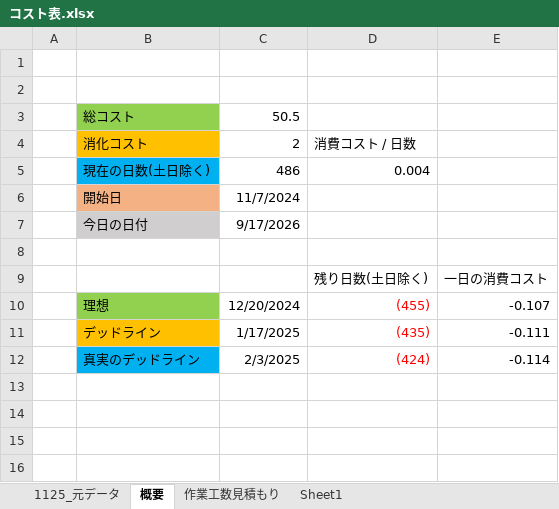
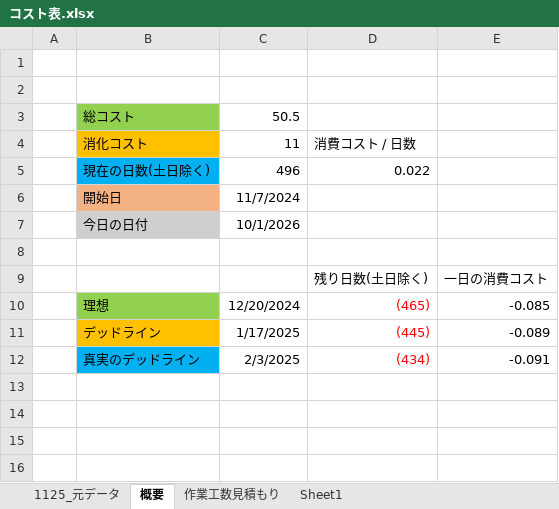
Before and after one commit to kubotananato/koukiteam, an Excel workbook: コスト表.xlsx, sheet 概要, drawn as a sheet; only a part is shown; values as stored, in another font and other column widths than the file's, no borders; removed rows and columns are numbered as before the commit, all else as after; the diff names each change by its address in the sheet, - before the commit and + after, or states it on an @@ line.

```diff
--- a/コスト表.xlsx (sheet 概要)
+++ b/コスト表.xlsx (sheet 概要)
-C4: 2
+C4: 11
-row 5:  | 現在の日数(土日除く) | 486 | 0.004
+row 5:  | 現在の日数(土日除く) | 496 | 0.022
-C7: 9/17/2026
+C7: 10/1/2026
-D10: (455)
+D10: (465)
-E10: -0.107
+E10: -0.085
-D11: (435)
+D11: (445)
-E11: -0.111
+E11: -0.089
-D12: (424)
+D12: (434)
-E12: -0.114
+E12: -0.091
```
Also changed, not shown: sheet 作業工数見積もり, sheet 1125_元データ.
